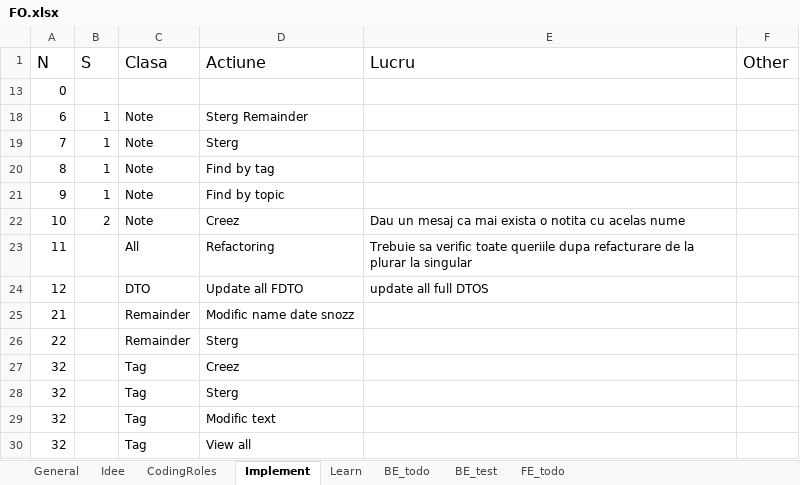
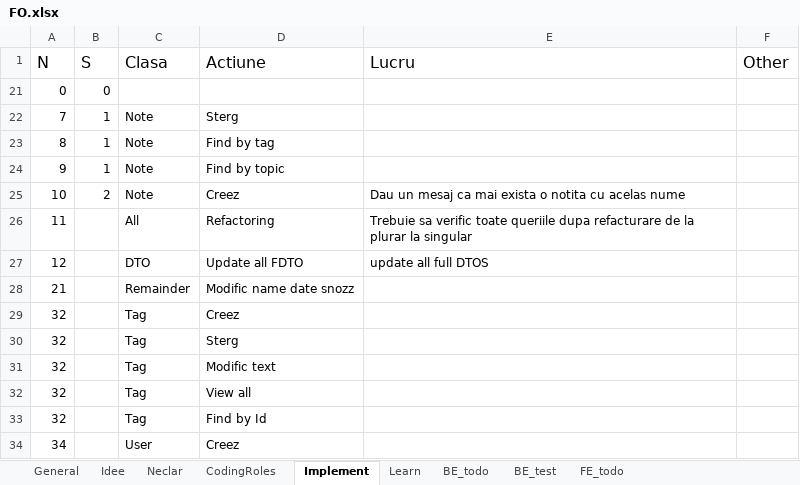
Before and after one commit to CristianGivan/FO, an Excel workbook: FO.xlsx, sheet Implement, drawn as a sheet; only a part is shown; the shorter side is filled out with more unchanged rows; values as stored, in another font and other column widths than the file's, no borders; table styles not drawn; removed rows and columns are numbered as before the commit, all else as after; the diff names each change by its address in the sheet, - before the commit and + after, or states it on an @@ line.

Commit message:
230409 7
+ Creez delete endpoint remainder
+ Check why the remainder in not in note
+ Delete note form remainder
+ Save note and remander
+ get all remainders by noteId
+ rename check if note with return
+ when no element was found throw exception

Note	Find by remainder
Note	Sterg Remainder
Remainder	Sterg
Remainder	Get remainder by note

```diff
--- a/FO.xlsx (sheet Implement)
+++ b/FO.xlsx (sheet Implement)
+sheet tab: Neclar
-B21 (S): (empty)
+B21 (S): 0
-row 18: 6 | 1 | Note | Sterg Remainder
-row 26: 22 |  | Remainder | Sterg
```
Also changed, not shown: sheet Learn, sheet BE_todo, hidden cells, 12 other files.
